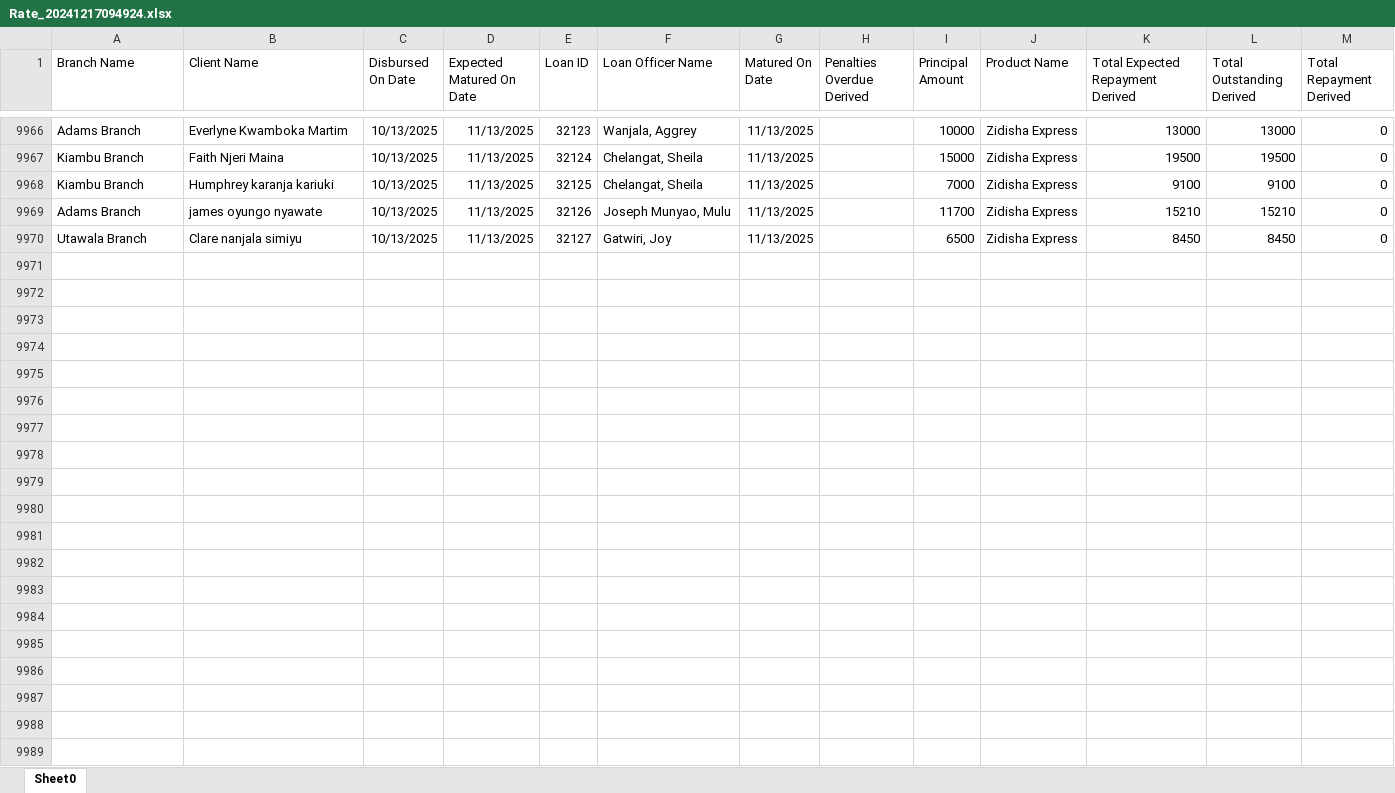
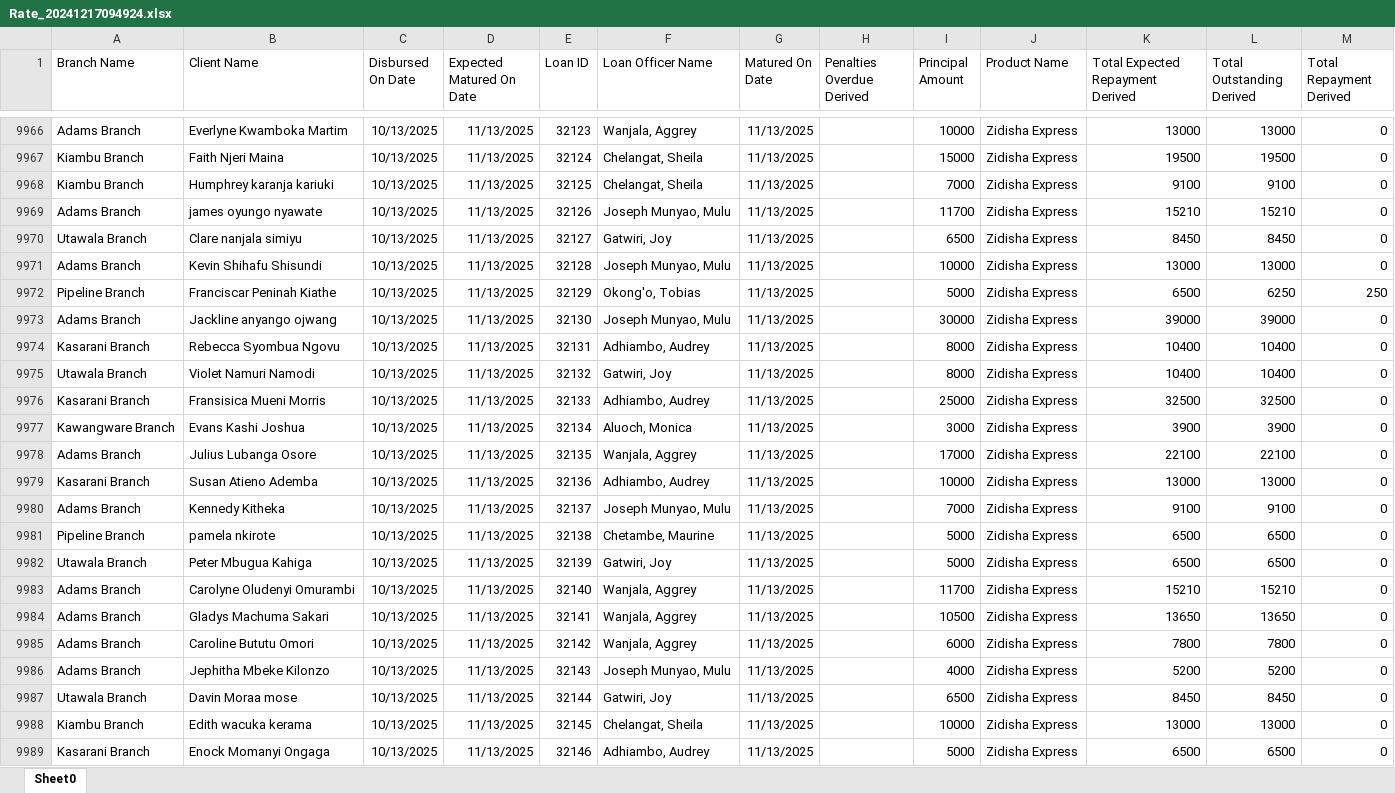
Before and after one commit to Phoenix-Capital/zidisha-monitor, an Excel workbook: Rate_20241217094924.xlsx, sheet Sheet0, drawn as a sheet; only a part is shown, gaps mark what is left out; values as stored, in another font and other column widths than the file's, no borders; the diff covers the shown part only; the diff names each change by its address in the sheet, - before the commit and + after, or states it on an @@ line.

Commit message:
9th morning

```diff
--- a/Rate_20241217094924.xlsx (sheet Sheet0)
+++ b/Rate_20241217094924.xlsx (sheet Sheet0)
+row 9971: Adams Branch | Kevin Shihafu Shisundi | 10/13/2025 | 11/13/2025 | 32128 | Joseph Munyao, Mulu | 11/13/2025 |  | 10000 | Zidisha Express | 13000 | 13000 | 0
+row 9972: Pipeline Branch | Franciscar Peninah Kiathe | 10/13/2025 | 11/13/2025 | 32129 | Okong'o, Tobias | 11/13/2025 |  | 5000 | Zidisha Express | 6500 | 6250 | 250
+row 9973: Adams Branch | Jackline anyango ojwang | 10/13/2025 | 11/13/2025 | 32130 | Joseph Munyao, Mulu | 11/13/2025 |  | 30000 | Zidisha Express | 39000 | 39000 | 0
+row 9974: Kasarani Branch | Rebecca Syombua Ngovu | 10/13/2025 | 11/13/2025 | 32131 | Adhiambo, Audrey | 11/13/2025 |  | 8000 | Zidisha Express | 10400 | 10400 | 0
+row 9975: Utawala Branch | Violet Namuri Namodi | 10/13/2025 | 11/13/2025 | 32132 | Gatwiri, Joy | 11/13/2025 |  | 8000 | Zidisha Express | 10400 | 10400 | 0
+row 9976: Kasarani Branch | Fransisica Mueni Morris | 10/13/2025 | 11/13/2025 | 32133 | Adhiambo, Audrey | 11/13/2025 |  | 25000 | Zidisha Express | 32500 | 32500 | 0
+row 9977: Kawangware Branch | Evans Kashi Joshua | 10/13/2025 | 11/13/2025 | 32134 | Aluoch, Monica | 11/13/2025 |  | 3000 | Zidisha Express | 3900 | 3900 | 0
+row 9978: Adams Branch | Julius Lubanga Osore | 10/13/2025 | 11/13/2025 | 32135 | Wanjala, Aggrey | 11/13/2025 |  | 17000 | Zidisha Express | 22100 | 22100 | 0
+row 9979: Kasarani Branch | Susan Atieno Ademba | 10/13/2025 | 11/13/2025 | 32136 | Adhiambo, Audrey | 11/13/2025 |  | 10000 | Zidisha Express | 13000 | 13000 | 0
+row 9980: Adams Branch | Kennedy Kitheka | 10/13/2025 | 11/13/2025 | 32137 | Joseph Munyao, Mulu | 11/13/2025 |  | 7000 | Zidisha Express | 9100 | 9100 | 0
+row 9981: Pipeline Branch | pamela nkirote | 10/13/2025 | 11/13/2025 | 32138 | Chetambe, Maurine | 11/13/2025 |  | 5000 | Zidisha Express | 6500 | 6500 | 0
+row 9982: Utawala Branch | Peter Mbugua Kahiga | 10/13/2025 | 11/13/2025 | 32139 | Gatwiri, Joy | 11/13/2025 |  | 5000 | Zidisha Express | 6500 | 6500 | 0
+row 9983: Adams Branch | Carolyne Oludenyi Omurambi | 10/13/2025 | 11/13/2025 | 32140 | Wanjala, Aggrey | 11/13/2025 |  | 11700 | Zidisha Express | 15210 | 15210 | 0
+row 9984: Adams Branch | Gladys Machuma Sakari | 10/13/2025 | 11/13/2025 | 32141 | Wanjala, Aggrey | 11/13/2025 |  | 10500 | Zidisha Express | 13650 | 13650 | 0
+row 9985: Adams Branch | Caroline Bututu Omori | 10/13/2025 | 11/13/2025 | 32142 | Wanjala, Aggrey | 11/13/2025 |  | 6000 | Zidisha Express | 7800 | 7800 | 0
+row 9986: Adams Branch | Jephitha Mbeke Kilonzo | 10/13/2025 | 11/13/2025 | 32143 | Joseph Munyao, Mulu | 11/13/2025 |  | 4000 | Zidisha Express | 5200 | 5200 | 0
+row 9987: Utawala Branch | Davin Moraa mose | 10/13/2025 | 11/13/2025 | 32144 | Gatwiri, Joy | 11/13/2025 |  | 6500 | Zidisha Express | 8450 | 8450 | 0
+row 9988: Kiambu Branch | Edith wacuka kerama | 10/13/2025 | 11/13/2025 | 32145 | Chelangat, Sheila | 11/13/2025 |  | 10000 | Zidisha Express | 13000 | 13000 | 0
+row 9989: Kasarani Branch | Enock Momanyi Ongaga | 10/13/2025 | 11/13/2025 | 32146 | Adhiambo, Audrey | 11/13/2025 |  | 5000 | Zidisha Express | 6500 | 6500 | 0
```
Also changed, not shown: 17 added rows and 191 edited cells elsewhere in this sheet.
